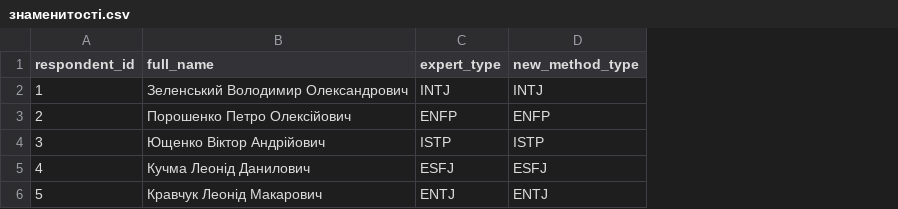
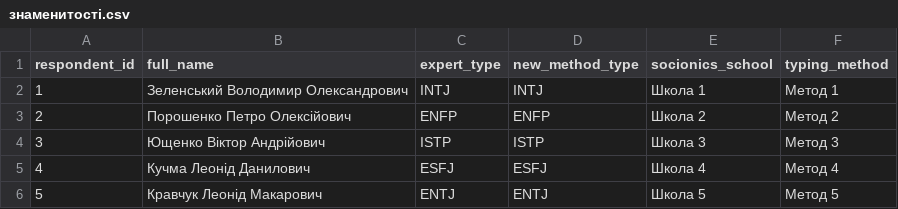
Before and after one commit to psycalc/socinics-statistics1, a CSV file: знаменитості.csv, drawn as a sheet; the diff names each change by its address in the sheet, - before the commit and + after, or states it on an @@ line.

Commit message:
новий методи типування та збіру данних

```diff
--- a/знаменитості.csv
+++ b/знаменитості.csv
+column E (socionics_school), rows 2-6: Школа 1 | Школа 2 | Школа 3 | Школа 4 | Школа 5
+column F (typing_method), rows 2-6: Метод 1 | Метод 2 | Метод 3 | Метод 4 | Метод 5
```
Also changed, not shown: 1 other file.
